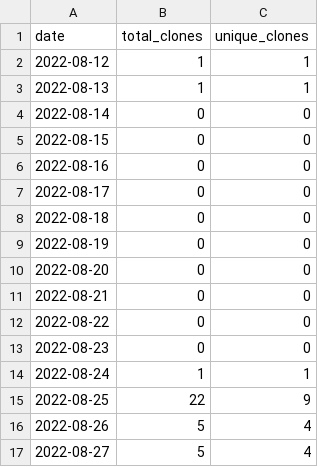
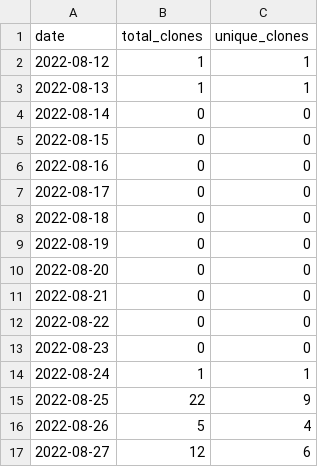
Before and after one commit to wumphlett/COMP-1210, a CSV file: .traffic/clones.csv, drawn as a sheet.

Commit message:
Updating repository traffic

```diff
--- a/.traffic/clones.csv
+++ b/.traffic/clones.csv
@@ -16,2 +16,2 @@ date,total_clones,unique_clones
 2022-08-26,5,4
-2022-08-27,5,4
+2022-08-27,12,6
```
Also changed, not shown: .traffic/views.csv, 3 other files.
